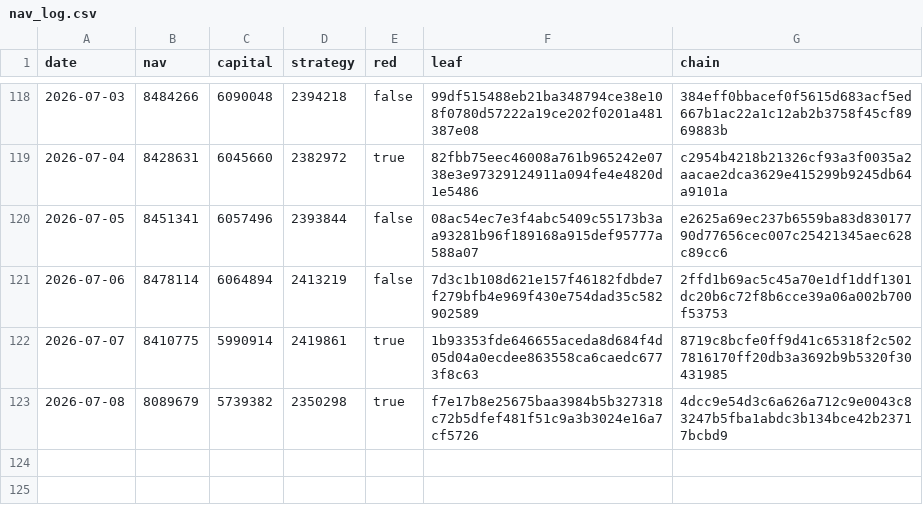
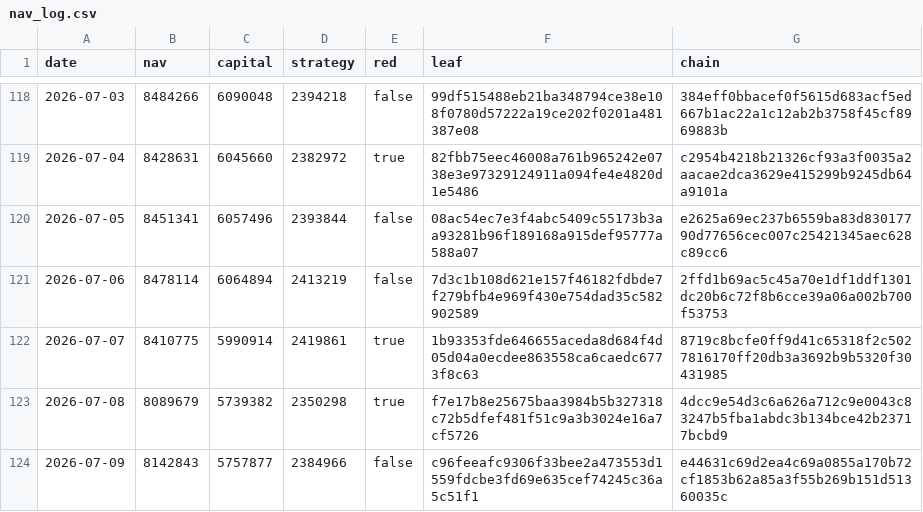
Before and after one commit to zglide/slvce-attestation, a CSV file: nav_log.csv, drawn as a sheet; only a part is shown, gaps mark what is left out.

```diff
--- a/nav_log.csv
+++ b/nav_log.csv
@@ -123 +123,2 @@ date,nav,capital,strategy,red,leaf,chain
 2026-07-08,8089679,5739382,2350298,true,f7e17b8e25675baa3984b5b327318c72b5dfef481f51c9a3b3024e16a7cf5726,4dcc9e54d3c6a626a712c9e0043c83247b5fba1abdc3b134bce42b23717bcbd9
+2026-07-09,8142843,5757877,2384966,false,c96feeafc9306f33bee2a473553d1559fdcbe3fd69e635cef74245c36a5c51f1,e44631c69d2ea4c69a0855a170b72cf1853b62a85a3f55b269b151d51360035c
```
Also changed, not shown: 4 other files.
